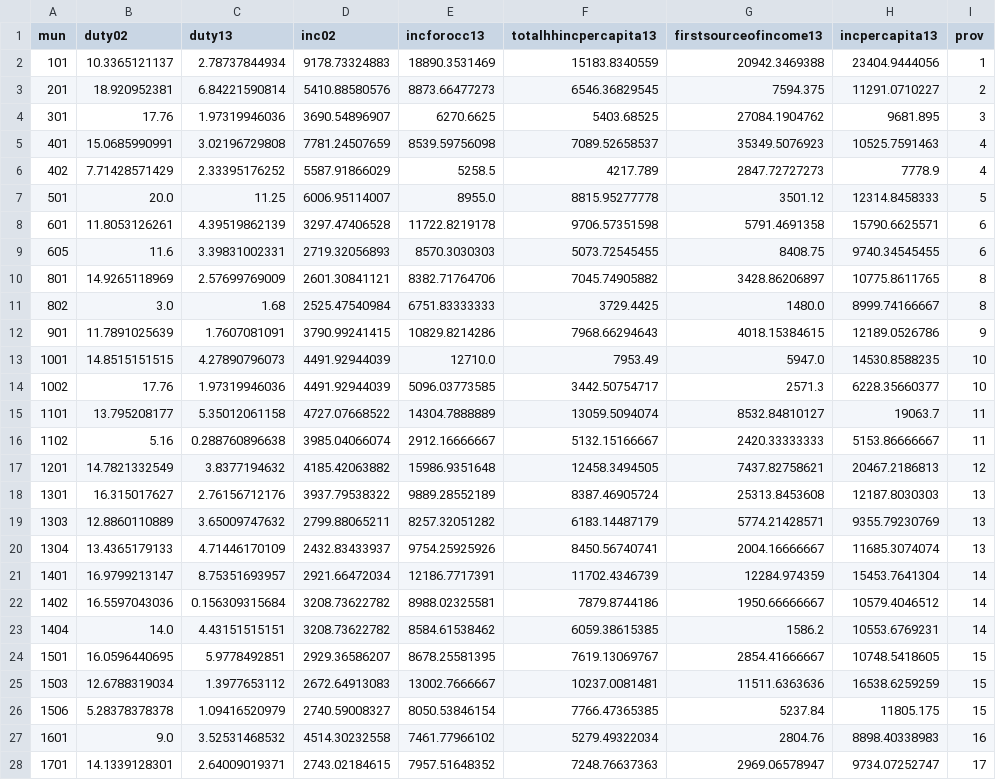
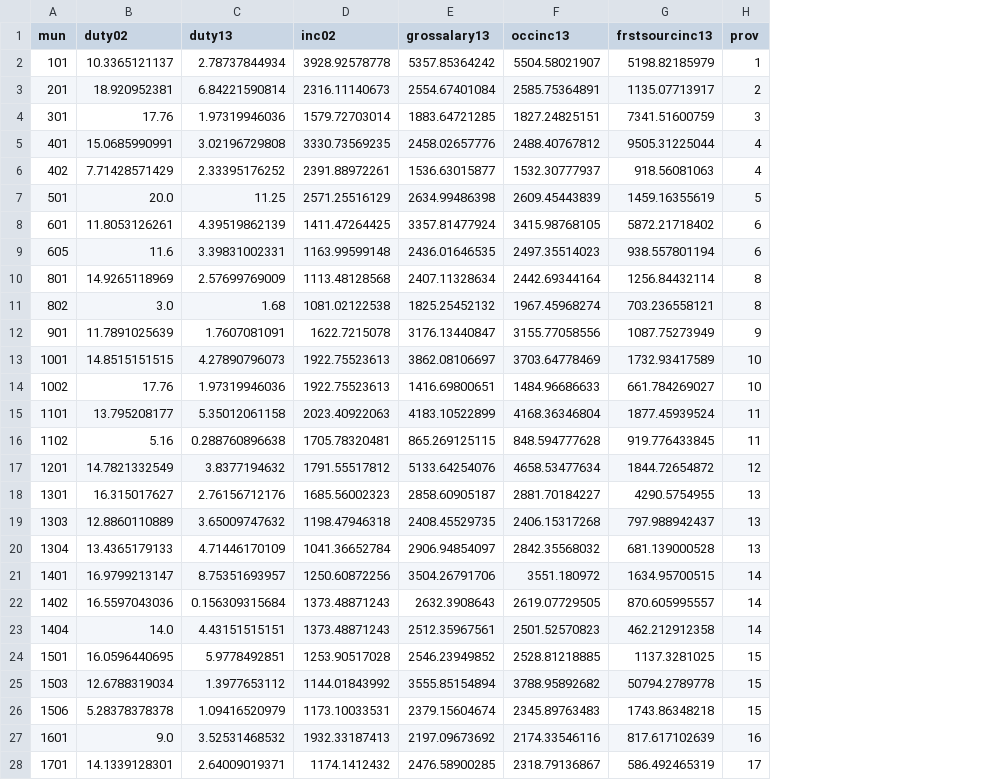
Before and after one commit to jaysayre/cafta-dr, a CSV file: Output/mun_level_isic4dig_DATASET.csv, drawn as a sheet; only a part is shown; removed rows and columns are numbered as before the commit, all else as after; the diff covers the shown part only; the diff names each change by its address in the sheet, - before the commit and + after, or states it on an @@ line.

```diff
--- a/Output/mun_level_isic4dig_DATASET.csv
+++ b/Output/mun_level_isic4dig_DATASET.csv
-column E (incforocc13), rows 2-28: 18890.3531469 | 8873.66477273 | 6270.6625 | 8539.59756098 | 5258.5 | 8955.0 | 11722.8219178 | 8570.3030303 | 8382.71764706 | 6751.83333333 | 10829.8214286 | 12710.0 | 5096.03773585 | 14304.7888889 | 2912.16666667 | 15986.9351648 | 9889.28552189 | 8257.32051282 | 9754.25925926 | 12186.7717391 | 8988.02325581 | 8584.61538462 | 8678.25581395 | 13002.7666667 | 8050.53846154 | 7461.77966102 | 7957.51648352
-column F (totalhhincpercapita13), rows 2-28: 15183.8340559 | 6546.36829545 | 5403.68525 | 7089.52658537 | 4217.789 | 8815.95277778 | 9706.57351598 | 5073.72545455 | 7045.74905882 | 3729.4425 | 7968.66294643 | 7953.49 | 3442.50754717 | 13059.5094074 | 5132.15166667 | 12458.3494505 | 8387.46905724 | 6183.14487179 | 8450.56740741 | 11702.4346739 | 7879.8744186 | 6059.38615385 | 7619.13069767 | 10237.0081481 | 7766.47365385 | 5279.49322034 | 7248.76637363
-column G (firstsourceofincome13), rows 2-28: 20942.3469388 | 7594.375 | 27084.1904762 | 35349.5076923 | 2847.72727273 | 3501.12 | 5791.4691358 | 8408.75 | 3428.86206897 | 1480.0 | 4018.15384615 | 5947.0 | 2571.3 | 8532.84810127 | 2420.33333333 | 7437.82758621 | 25313.8453608 | 5774.21428571 | 2004.16666667 | 12284.974359 | 1950.66666667 | 1586.2 | 2854.41666667 | 11511.6363636 | 5237.84 | 2804.76 | 2969.06578947
-column H (incpercapita13), rows 2-28: 23404.9444056 | 11291.0710227 | 9681.895 | 10525.7591463 | 7778.9 | 12314.8458333 | 15790.6625571 | 9740.34545455 | 10775.8611765 | 8999.74166667 | 12189.0526786 | 14530.8588235 | 6228.35660377 | 19063.7 | 5153.86666667 | 20467.2186813 | 12187.8030303 | 9355.79230769 | 11685.3074074 | 15453.7641304 | 10579.4046512 | 10553.6769231 | 10748.5418605 | 16538.6259259 | 11805.175 | 8898.40338983 | 9734.07252747
+column E (grossalary13), rows 2-28: 5357.85364242 | 2554.67401084 | 1883.64721285 | 2458.02657776 | 1536.63015877 | 2634.99486398 | 3357.81477924 | 2436.01646535 | 2407.11328634 | 1825.25452132 | 3176.13440847 | 3862.08106697 | 1416.69800651 | 4183.10522899 | 865.269125115 | 5133.64254076 | 2858.60905187 | 2408.45529735 | 2906.94854097 | 3504.26791706 | 2632.3908643 | 2512.35967561 | 2546.23949852 | 3555.85154894 | 2379.15604674 | 2197.09673692 | 2476.58900285
+column F (occinc13), rows 2-28: 5504.58021907 | 2585.75364891 | 1827.24825151 | 2488.40767812 | 1532.30777937 | 2609.45443839 | 3415.98768105 | 2497.35514023 | 2442.69344164 | 1967.45968274 | 3155.77058556 | 3703.64778469 | 1484.96686633 | 4168.36346804 | 848.594777628 | 4658.53477634 | 2881.70184227 | 2406.15317268 | 2842.35568032 | 3551.180972 | 2619.07729505 | 2501.52570823 | 2528.81218885 | 3788.95892682 | 2345.89763483 | 2174.33546116 | 2318.79136867
+column G (frstsourcinc13), rows 2-28: 5198.82185979 | 1135.07713917 | 7341.51600759 | 9505.31225044 | 918.56081063 | 1459.16355619 | 5872.21718402 | 938.557801194 | 1256.84432114 | 703.236558121 | 1087.75273949 | 1732.93417589 | 661.784269027 | 1877.45939524 | 919.776433845 | 1844.72654872 | 4290.5754955 | 797.988942437 | 681.139000528 | 1634.95700515 | 870.605995557 | 462.212912358 | 1137.3281025 | 50794.2789778 | 1743.86348218 | 817.617102639 | 586.492465319
-D2 (inc02): 9178.73324883
+D2 (inc02): 3928.92578778
-D3 (inc02): 5410.88580576
+D3 (inc02): 2316.11140673
-D4 (inc02): 3690.54896907
+D4 (inc02): 1579.72703014
-D5 (inc02): 7781.24507659
+D5 (inc02): 3330.73569235
-D6 (inc02): 5587.91866029
+D6 (inc02): 2391.88972261
-D7 (inc02): 6006.95114007
+D7 (inc02): 2571.25516129
-D8 (inc02): 3297.47406528
+D8 (inc02): 1411.47264425
-D9 (inc02): 2719.32056893
+D9 (inc02): 1163.99599148
-D10 (inc02): 2601.30841121
+D10 (inc02): 1113.48128568
-D11 (inc02): 2525.47540984
+D11 (inc02): 1081.02122538
-D12 (inc02): 3790.99241415
+D12 (inc02): 1622.7215078
-D13:D14 (inc02): 4491.92944039
+D13:D14 (inc02): 1922.75523613
-D15 (inc02): 4727.07668522
+D15 (inc02): 2023.40922063
-D16 (inc02): 3985.04066074
+D16 (inc02): 1705.78320481
-D17 (inc02): 4185.42063882
+D17 (inc02): 1791.55517812
-D18 (inc02): 3937.79538322
+D18 (inc02): 1685.56002323
-D19 (inc02): 2799.88065211
+D19 (inc02): 1198.47946318
-D20 (inc02): 2432.83433937
+D20 (inc02): 1041.36652784
-D21 (inc02): 2921.66472034
+D21 (inc02): 1250.60872256
-D22:D23 (inc02): 3208.73622782
+D22:D23 (inc02): 1373.48871243
-D24 (inc02): 2929.36586207
+D24 (inc02): 1253.90517028
-D25 (inc02): 2672.64913083
+D25 (inc02): 1144.01843992
-D26 (inc02): 2740.59008327
+D26 (inc02): 1173.10033531
-D27 (inc02): 4514.30232558
+D27 (inc02): 1932.33187413
-D28 (inc02): 2743.02184615
+D28 (inc02): 1174.1412432
```
Also changed, not shown: 40 edited cells elsewhere in this file, Output/averageincomebymunicipality2002.csv, Output/averageincomebymunicipality2013.csv, 15 other files.
